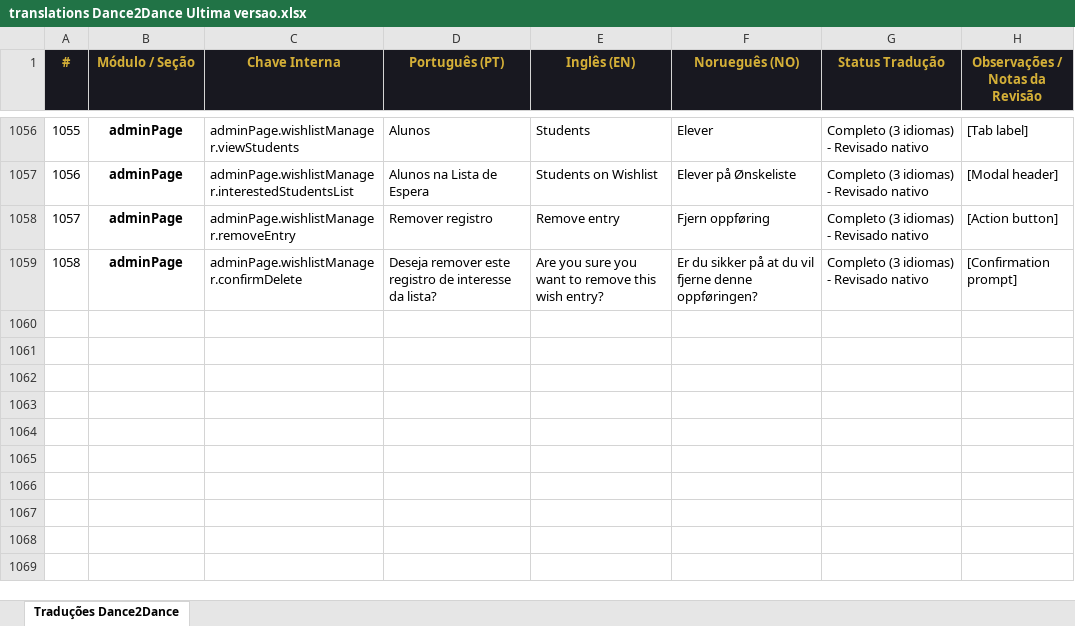
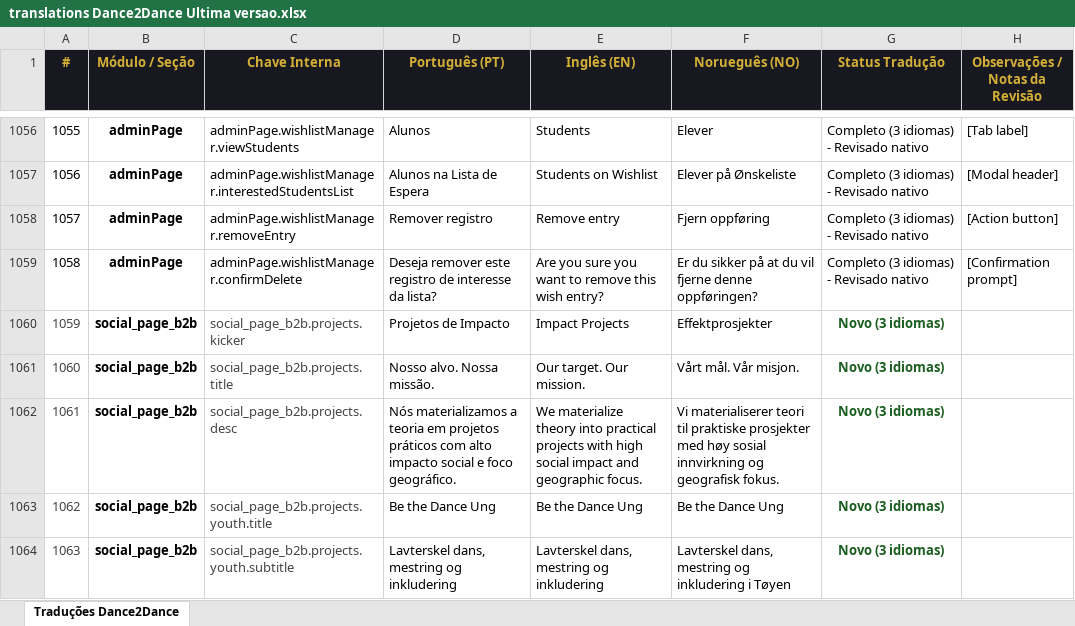
Before and after one commit to Mahendraswaha/dance2dance-website, an Excel workbook: translations Dance2Dance Ultima versao.xlsx, sheet Traduções Dance2Dance, drawn as a sheet; only a part is shown, gaps mark what is left out; values as stored, in another font and other column widths than the file's, no borders; the diff covers the shown part only; the diff names each change by its address in the sheet, - before the commit and + after, or states it on an @@ line.

Commit message:
traduções e design ung, kvinne e social

```diff
--- a/translations Dance2Dance Ultima versao.xlsx (sheet Traduções Dance2Dance)
+++ b/translations Dance2Dance Ultima versao.xlsx (sheet Traduções Dance2Dance)
+row 1060: 1059 | social_page_b2b | social_page_b2b.projects.kicker | Projetos de Impacto | Impact Projects | Effektprosjekter | Novo (3 idiomas)
+row 1061: 1060 | social_page_b2b | social_page_b2b.projects.title | Nosso alvo. Nossa missão. | Our target. Our mission. | Vårt mål. Vår misjon. | Novo (3 idiomas)
+row 1062: 1061 | social_page_b2b | social_page_b2b.projects.desc | Nós materializamos a teoria em projetos práticos com alto impacto social e foco geográfico. | We materialize theory into practical projects with high social impact and geographic focus. | Vi materialiserer teori til praktiske prosjekter med høy sosial innvirkning og geografisk fokus. | Novo (3 idiomas)
+row 1063: 1062 | social_page_b2b | social_page_b2b.projects.youth.title | Be the Dance Ung | Be the Dance Ung | Be the Dance Ung | Novo (3 idiomas)
+row 1064: 1063 | social_page_b2b | social_page_b2b.projects.youth.subtitle | Lavterskel dans, mestring og inkludering | Lavterskel dans, mestring og inkludering | Lavterskel dans, mestring og inkludering i Tøyen | Novo (3 idiomas)
```
Also changed, not shown: 162 added rows and 31 edited cells elsewhere in this sheet, 7 other files.
